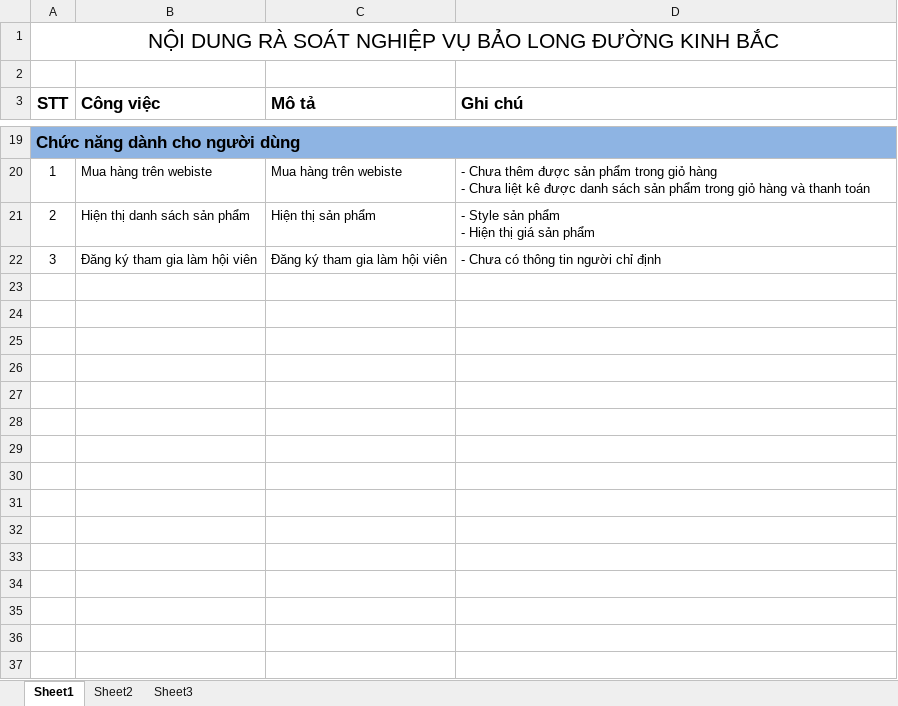
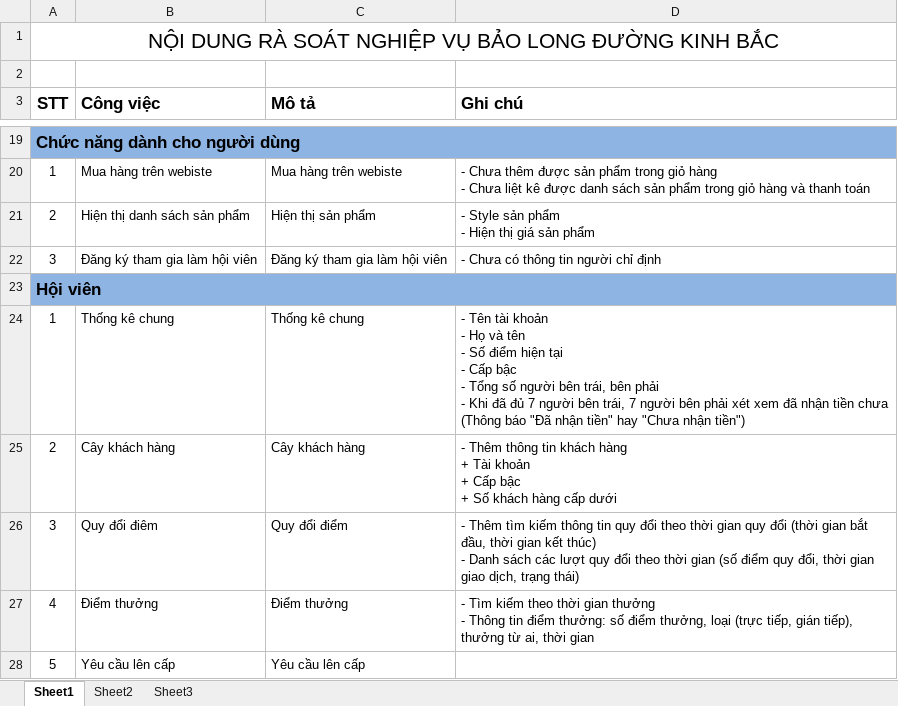
Before and after one commit to tuanmasterit/ci-bao-long-duong-kinh-bac, an Excel workbook: Documents/RaSoatNghiepVu.xlsx, sheet Sheet1, drawn as a sheet; only a part is shown, gaps mark what is left out; values as stored, in another font and other column widths than the file's, no borders; ↵ is a line break in a cell; the diff names each change by its address in the sheet, - before the commit and + after, or states it on an @@ line.

Commit message:
Anh Minh Còi :))

```diff
--- a/Documents/RaSoatNghiepVu.xlsx (sheet Sheet1)
+++ b/Documents/RaSoatNghiepVu.xlsx (sheet Sheet1)
+row 23: Hội viên
+row 24: 1 | Thống kê chung | Thống kê chung | - Tên tài khoản ↵ - Họ và tên ↵ - Số điểm hiện tại ↵ - Cấp bậc ↵ - Tổng số người bên trái, bên phải ↵ - Khi đã đủ 7 người bên trái, 7 người bên phải xét xem đã nhận tiền chưa (Thông báo "Đã nhận tiền" hay "Chưa nhận tiền")
+row 25: 2 | Cây khách hàng | Cây khách hàng | - Thêm thông tin khách hàng ↵ + Tài khoản ↵ + Cấp bậc ↵ + Số khách hàng cấp dưới
+row 26: 3 | Quy đổi điêm | Quy đổi điểm | - Thêm tìm kiếm thông tin quy đổi theo thời gian quy đổi (thời gian bắt đầu, thời gian kết thúc) ↵ - Danh sách các lượt quy đổi theo thời gian (số điểm quy đổi, thời gian giao dịch, trạng thái)
+row 27: 4 | Điểm thưởng | Điểm thưởng | - Tìm kiếm theo thời gian thưởng ↵ - Thông tin điểm thưởng: số điểm thưởng, loại (trực tiếp, gián tiếp), thưởng từ ai, thời gian
+row 28: 5 | Yêu cầu lên cấp | Yêu cầu lên cấp
```
